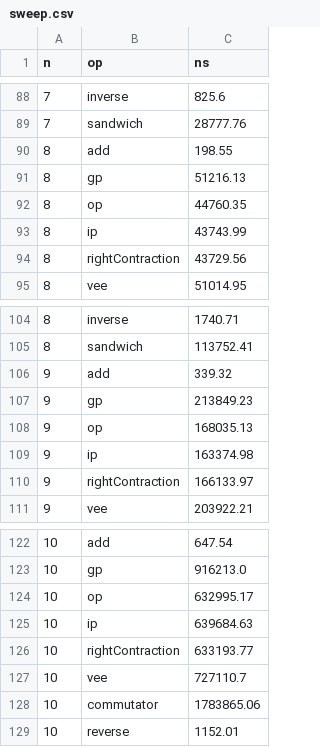
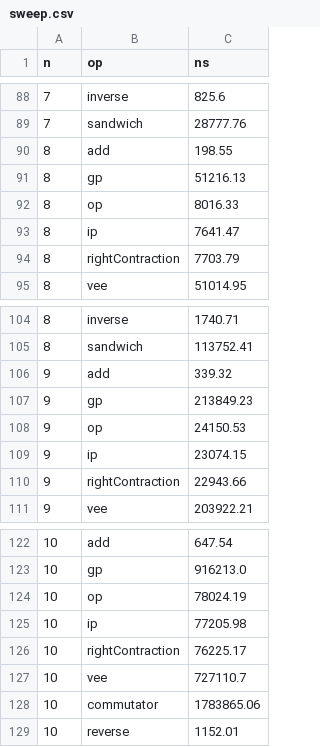
Before and after one commit to GBLMX/versor-java, a CSV file: report/data/sweep.csv, drawn as a sheet; only a part is shown, gaps mark what is left out; the diff covers the shown part only.

```diff
--- a/report/data/sweep.csv
+++ b/report/data/sweep.csv
@@ -91,5 +91,5 @@ n,op,ns
 8,gp,51216.13
-8,op,44760.35
-8,ip,43743.99
-8,rightContraction,43729.56
+8,op,8016.33
+8,ip,7641.47
+8,rightContraction,7703.79
 8,vee,51014.95
@@ -107,5 +107,5 @@ n,op,ns
 9,gp,213849.23
-9,op,168035.13
-9,ip,163374.98
-9,rightContraction,166133.97
+9,op,24150.53
+9,ip,23074.15
+9,rightContraction,22943.66
 9,vee,203922.21
@@ -123,5 +123,5 @@ n,op,ns
 10,gp,916213.0
-10,op,632995.17
-10,ip,639684.63
-10,rightContraction,633193.77
+10,op,78024.19
+10,ip,77205.98
+10,rightContraction,76225.17
 10,vee,727110.7
```
Also changed, not shown: 15 edited cells elsewhere in this file, 19 other files.
